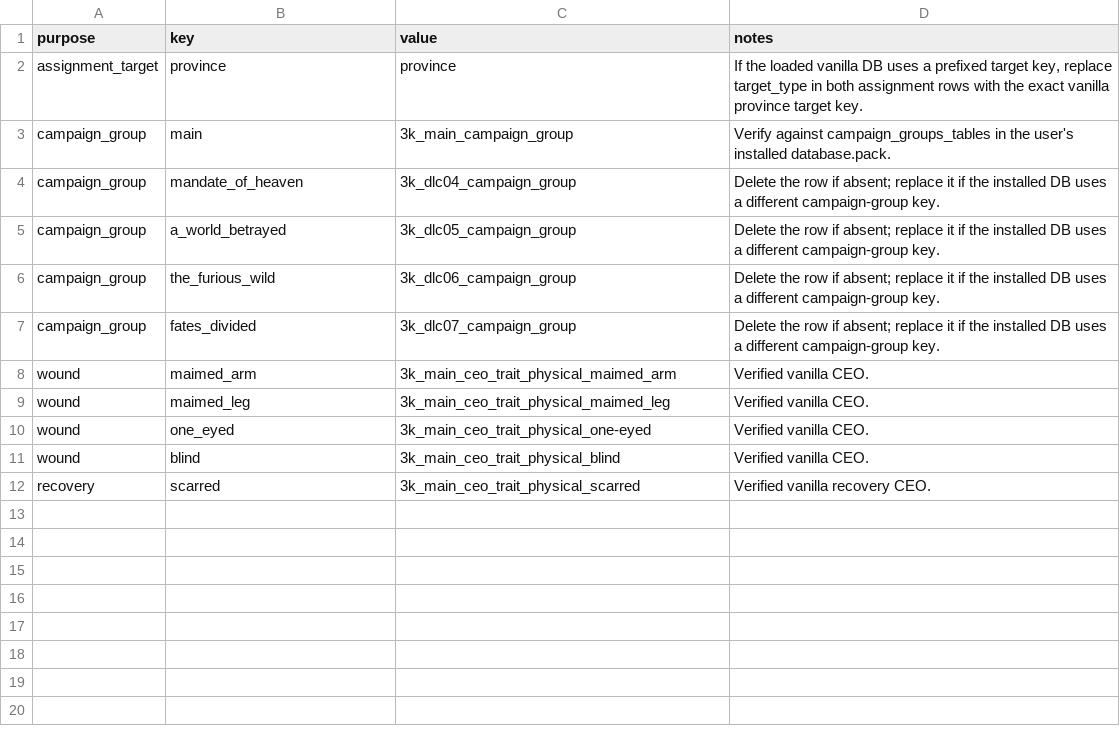
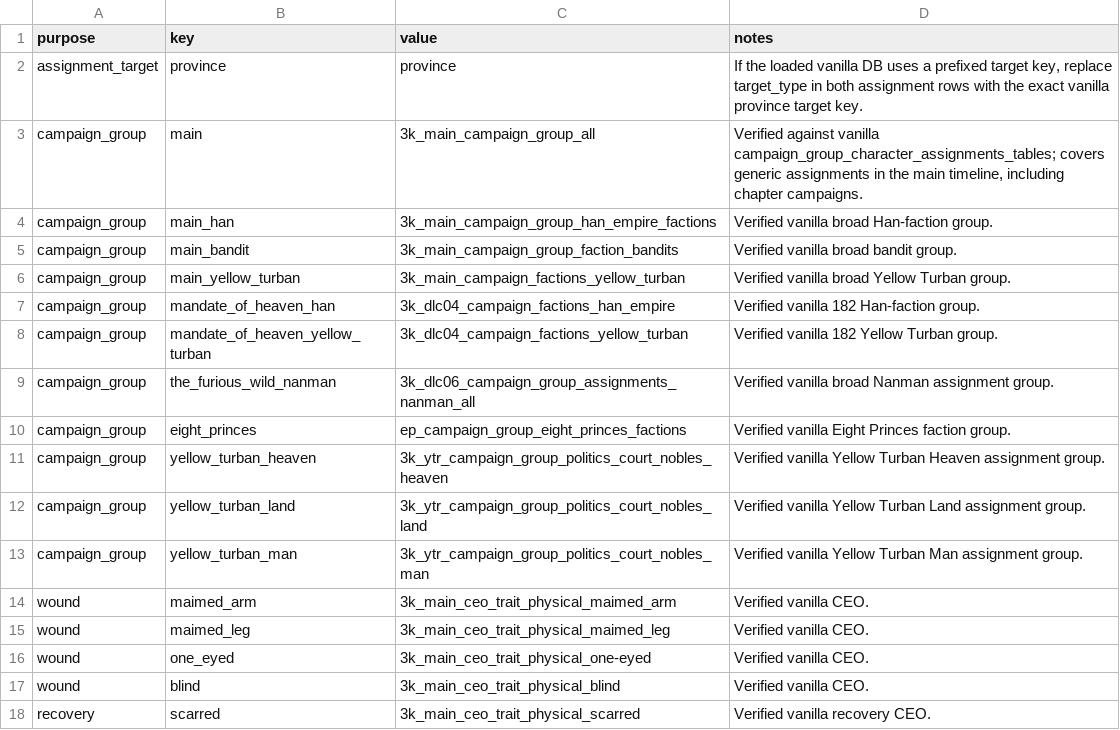
Before and after one commit to lmxx1234567/three-kingdoms-wounded-officer-treatment, a TSV file: docs/COMPATIBILITY_CONFIG.tsv, drawn as a sheet.

```diff
--- a/docs/COMPATIBILITY_CONFIG.tsv
+++ b/docs/COMPATIBILITY_CONFIG.tsv
@@ -2,7 +2,13 @@ purpose	key	value	notes
 assignment_target	province	province	If the loaded vanilla DB uses a prefixed target key, replace target_type in both assignment rows with the exact vanilla province target key.
-campaign_group	main	3k_main_campaign_group	Verify against campaign_groups_tables in the user's installed database.pack.
-campaign_group	mandate_of_heaven	3k_dlc04_campaign_group	Delete the row if absent; replace it if the installed DB uses a different campaign-group key.
-campaign_group	a_world_betrayed	3k_dlc05_campaign_group	Delete the row if absent; replace it if the installed DB uses a different campaign-group key.
-campaign_group	the_furious_wild	3k_dlc06_campaign_group	Delete the row if absent; replace it if the installed DB uses a different campaign-group key.
-campaign_group	fates_divided	3k_dlc07_campaign_group	Delete the row if absent; replace it if the installed DB uses a different campaign-group key.
+campaign_group	main	3k_main_campaign_group_all	Verified against vanilla campaign_group_character_assignments_tables; covers generic assignments in the main timeline, including chapter campaigns.
+campaign_group	main_han	3k_main_campaign_group_han_empire_factions	Verified vanilla broad Han-faction group.
+campaign_group	main_bandit	3k_main_campaign_group_faction_bandits	Verified vanilla broad bandit group.
+campaign_group	main_yellow_turban	3k_main_campaign_factions_yellow_turban	Verified vanilla broad Yellow Turban group.
+campaign_group	mandate_of_heaven_han	3k_dlc04_campaign_factions_han_empire	Verified vanilla 182 Han-faction group.
+campaign_group	mandate_of_heaven_yellow_turban	3k_dlc04_campaign_factions_yellow_turban	Verified vanilla 182 Yellow Turban group.
+campaign_group	the_furious_wild_nanman	3k_dlc06_campaign_group_assignments_nanman_all	Verified vanilla broad Nanman assignment group.
+campaign_group	eight_princes	ep_campaign_group_eight_princes_factions	Verified vanilla Eight Princes faction group.
+campaign_group	yellow_turban_heaven	3k_ytr_campaign_group_politics_court_nobles_heaven	Verified vanilla Yellow Turban Heaven assignment group.
+campaign_group	yellow_turban_land	3k_ytr_campaign_group_politics_court_nobles_land	Verified vanilla Yellow Turban Land assignment group.
+campaign_group	yellow_turban_man	3k_ytr_campaign_group_politics_court_nobles_man	Verified vanilla Yellow Turban Man assignment group.
 wound	maimed_arm	3k_main_ceo_trait_physical_maimed_arm	Verified vanilla CEO.
```
Also changed, not shown: rpfm_import/campaign_group_character_assignments_tables__wota_campaigns.tsv, rpfm_import/ui_character_assignments_tables__wota_ui.tsv, 10 other files.
